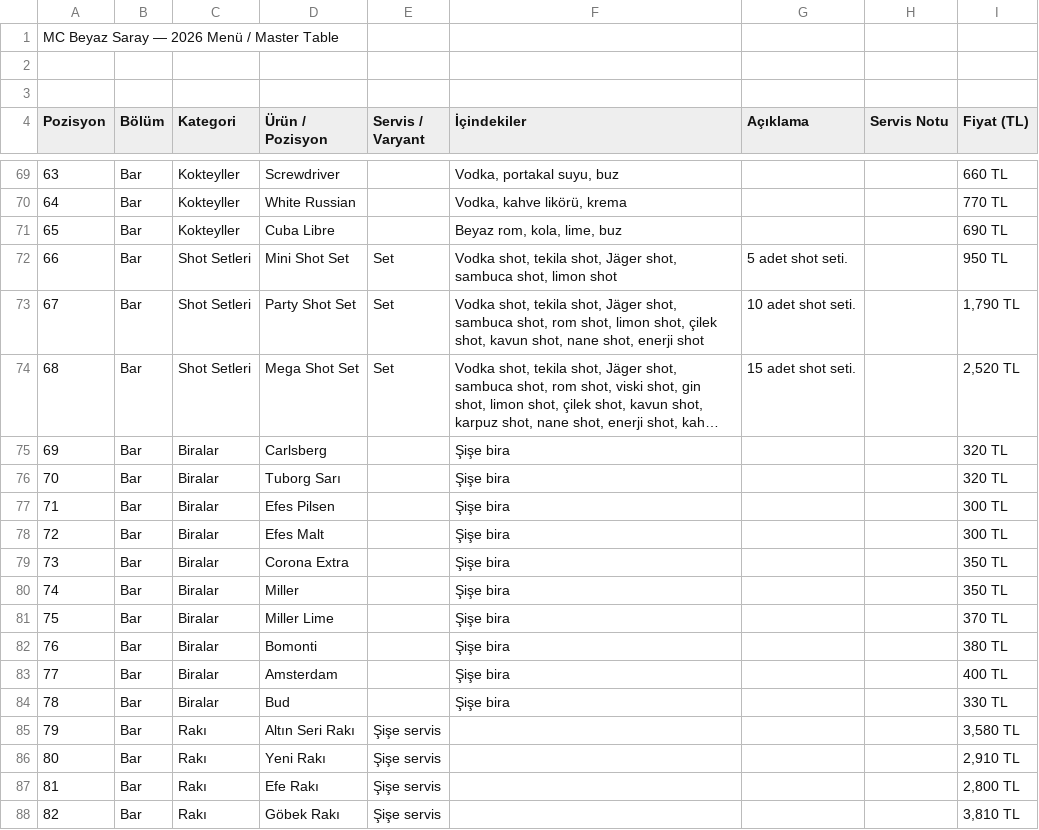
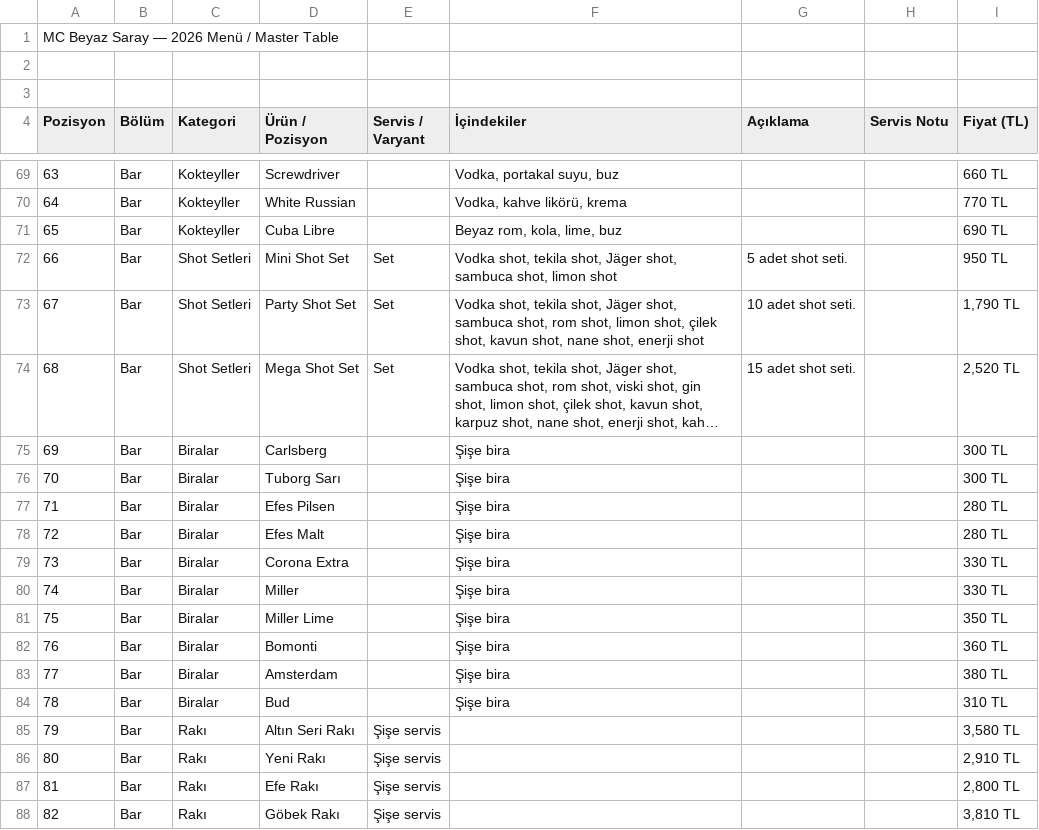
Before and after one commit to adskydrocher228/mcbeyazsaray-menu, a CSV file: public/menu.csv, drawn as a sheet; only a part is shown, gaps mark what is left out; long unchanged cells end in …; the diff names each change by its address in the sheet, - before the commit and + after, or states it on an @@ line.

Commit message:
Update menu.csv

```diff
--- a/public/menu.csv
+++ b/public/menu.csv
-I75:I76 (Fiyat (TL)): 320 TL
+I75:I76 (Fiyat (TL)): 300 TL
-I77:I78 (Fiyat (TL)): 300 TL
+I77:I78 (Fiyat (TL)): 280 TL
-I79:I80 (Fiyat (TL)): 350 TL
+I79:I80 (Fiyat (TL)): 330 TL
-I81 (Fiyat (TL)): 370 TL
+I81 (Fiyat (TL)): 350 TL
-I82 (Fiyat (TL)): 380 TL
+I82 (Fiyat (TL)): 360 TL
-I83 (Fiyat (TL)): 400 TL
+I83 (Fiyat (TL)): 380 TL
-I84 (Fiyat (TL)): 330 TL
+I84 (Fiyat (TL)): 310 TL
```
